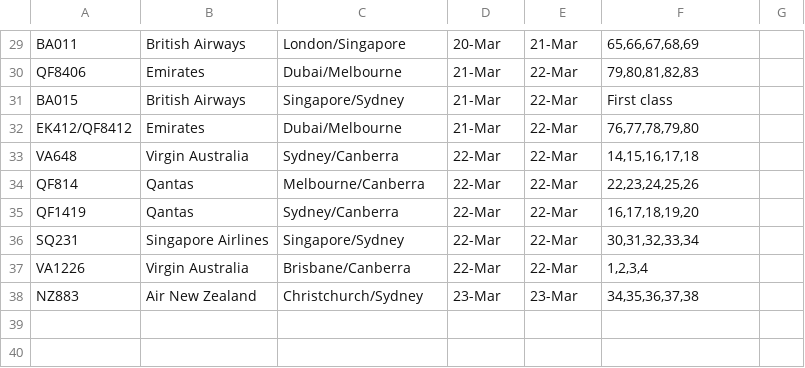
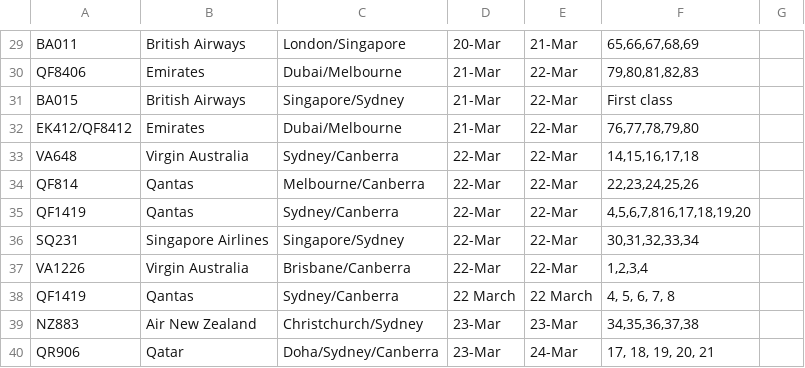
Before and after one commit to bazickoff/covid19-aus-flights-scraper, a CSV file: flight_data/act/flights_2020-3-31.csv, drawn as a sheet; only a part is shown, gaps mark what is left out.

```diff
--- a/flight_data/act/flights_2020-3-31.csv
+++ b/flight_data/act/flights_2020-3-31.csv
@@ -34,5 +34,7 @@ VA648,Virgin Australia,Sydney/Canberra,22-Mar,22-Mar,"14,15,16,17,18",
 QF814,Qantas,Melbourne/Canberra,22-Mar,22-Mar,"22,23,24,25,26",
-QF1419,Qantas,Sydney/Canberra,22-Mar,22-Mar,"16,17,18,19,20",
+QF1419,Qantas,Sydney/Canberra,22-Mar,22-Mar,"4,5,6,7,816,17,18,19,20",
 SQ231,Singapore Airlines,Singapore/Sydney,22-Mar,22-Mar,"30,31,32,33,34",
 VA1226,Virgin Australia,Brisbane/Canberra,22-Mar,22-Mar,"1,2,3,4",
+QF1419,Qantas,Sydney/Canberra,22 March,22 March,"4, 5, 6, 7, 8",
 NZ883,Air New Zealand,Christchurch/Sydney,23-Mar,23-Mar,"34,35,36,37,38",
+QR906,Qatar,Doha/Sydney/Canberra,23-Mar,24-Mar,"17, 18, 19, 20, 21",
```
Also changed, not shown: flight_data/nt/flights_2020-3-31.csv, flight_data/qld/flights_2020-3-31.csv.
